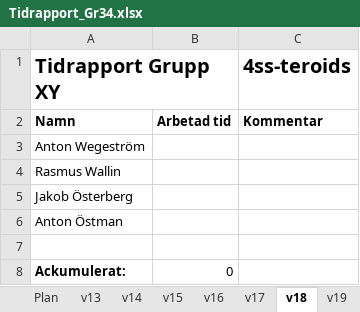
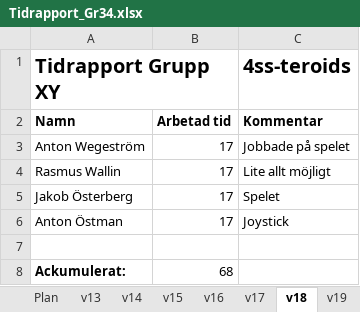
Before and after one commit to antwg/TSEA83, an Excel workbook: doc/Tidrapport_Gr34.xlsx, sheet v18, drawn as a sheet; values as stored, in another font and other column widths than the file's, no borders; the diff names each change by its address in the sheet, - before the commit and + after, or states it on an @@ line.

Commit message:
Tidrapport and debugging

```diff
--- a/doc/Tidrapport_Gr34.xlsx (sheet v18)
+++ b/doc/Tidrapport_Gr34.xlsx (sheet v18)
-B3:B6: (empty)
+B3:B6: 17
-C3 (4ss-teroids): (empty)
+C3 (4ss-teroids): Jobbade på spelet
-C4 (4ss-teroids): (empty)
+C4 (4ss-teroids): Lite allt möjligt
-C5 (4ss-teroids): (empty)
+C5 (4ss-teroids): Spelet
-C6 (4ss-teroids): (empty)
+C6 (4ss-teroids): Joystick
-B8: 0
+B8: 68
```
Also changed, not shown: sheet graf, charts or pictures, 3 other files.
